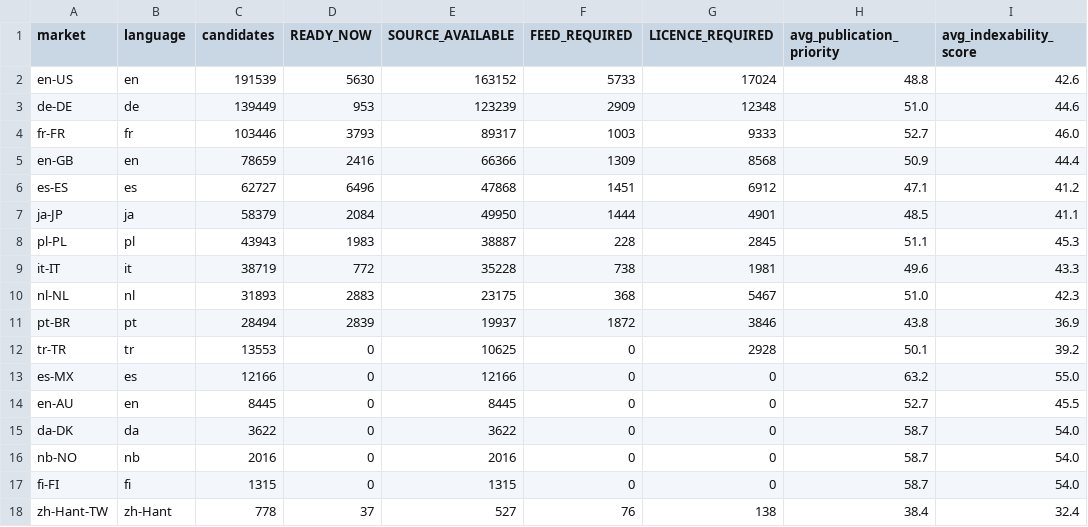
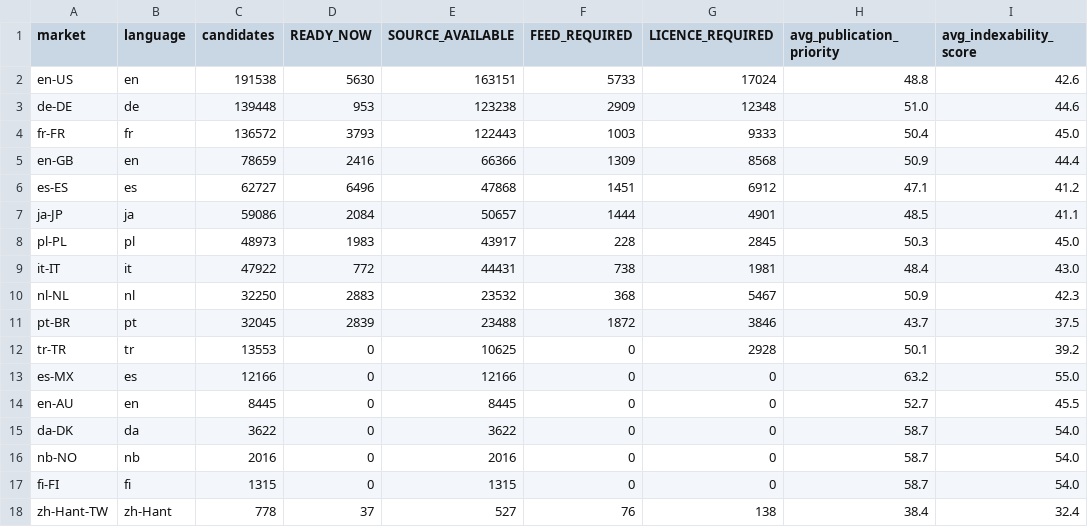
Before and after one commit to Tradeappo/Livdar-eSim, a CSV file: reports/livdar-expiry-freeze-2026-09-30/1M-MARKET-BREAKDOWN.csv, drawn as a sheet.

```diff
--- a/reports/livdar-expiry-freeze-2026-09-30/1M-MARKET-BREAKDOWN.csv
+++ b/reports/livdar-expiry-freeze-2026-09-30/1M-MARKET-BREAKDOWN.csv
@@ -1,12 +1,12 @@
 market,language,candidates,READY_NOW,SOURCE_AVAILABLE,FEED_REQUIRED,LICENCE_REQUIRED,avg_publication_priority,avg_indexability_score
-en-US,en,191539,5630,163152,5733,17024,48.8,42.6
-de-DE,de,139449,953,123239,2909,12348,51.0,44.6
-fr-FR,fr,103446,3793,89317,1003,9333,52.7,46.0
+en-US,en,191538,5630,163151,5733,17024,48.8,42.6
+de-DE,de,139448,953,123238,2909,12348,51.0,44.6
+fr-FR,fr,136572,3793,122443,1003,9333,50.4,45.0
 en-GB,en,78659,2416,66366,1309,8568,50.9,44.4
 es-ES,es,62727,6496,47868,1451,6912,47.1,41.2
-ja-JP,ja,58379,2084,49950,1444,4901,48.5,41.1
-pl-PL,pl,43943,1983,38887,228,2845,51.1,45.3
-it-IT,it,38719,772,35228,738,1981,49.6,43.3
-nl-NL,nl,31893,2883,23175,368,5467,51.0,42.3
-pt-BR,pt,28494,2839,19937,1872,3846,43.8,36.9
+ja-JP,ja,59086,2084,50657,1444,4901,48.5,41.1
+pl-PL,pl,48973,1983,43917,228,2845,50.3,45.0
+it-IT,it,47922,772,44431,738,1981,48.4,43.0
+nl-NL,nl,32250,2883,23532,368,5467,50.9,42.3
+pt-BR,pt,32045,2839,23488,1872,3846,43.7,37.5
 tr-TR,tr,13553,0,10625,0,2928,50.1,39.2
```
Also changed, not shown: reports/livdar-expiry-freeze-2026-09-30/1M-FAMILY-BREAKDOWN.csv, reports/livdar-expiry-freeze-2026-09-30/1M-PUBLICATION-MAPPING.csv, 8 other files.
